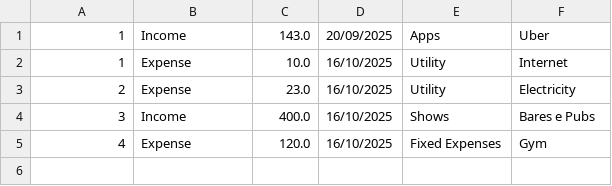
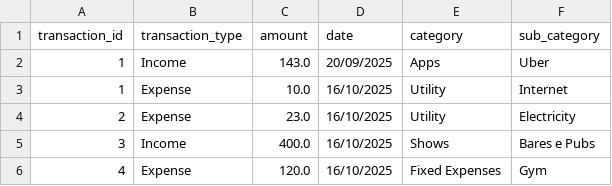
Before and after one commit to TalesAraujoo/Income_expense_control_project, a CSV file: september.csv, drawn as a sheet; the diff names each change by its address in the sheet, - before the commit and + after, or states it on an @@ line.

Commit message:
Update september.csv

```diff
--- a/september.csv
+++ b/september.csv
+row 1: transaction_id | transaction_type | amount | date | category | sub_category
```
